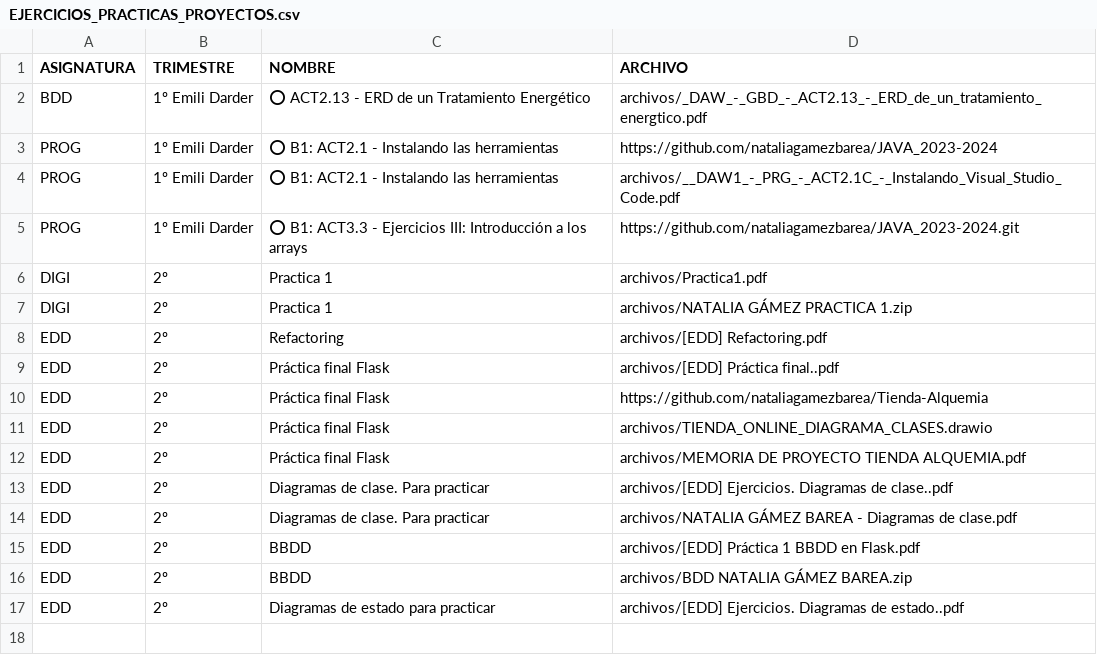
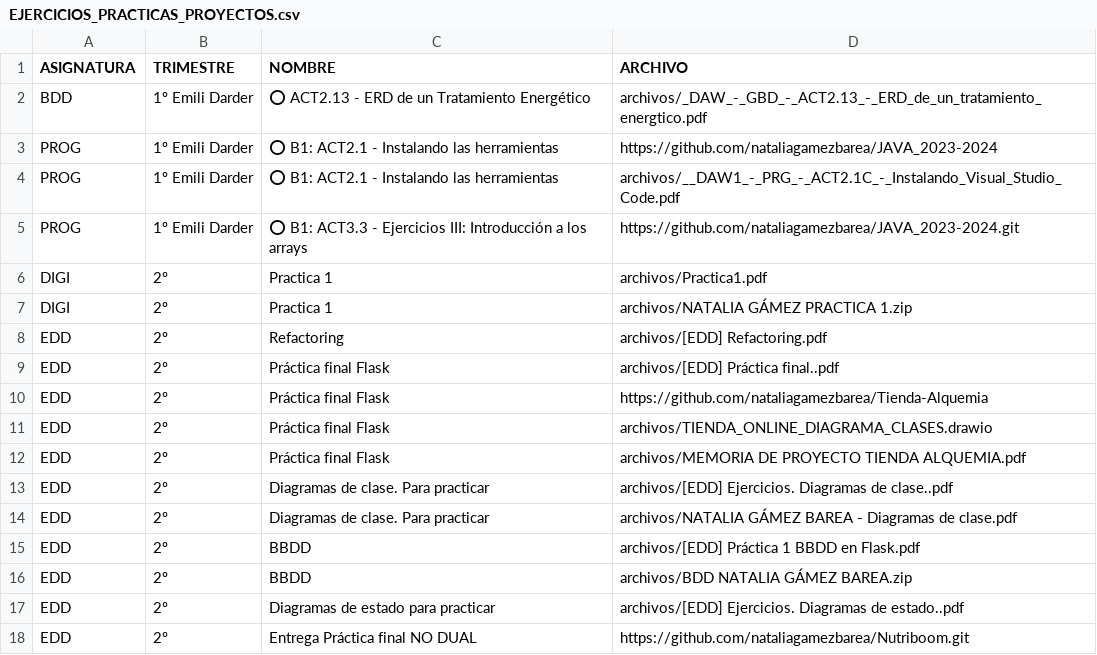
Before and after one commit to nataliagamezbarea/grados_informaticos_public, a CSV file: EJERCICIOS_PRACTICAS_PROYECTOS.csv, drawn as a sheet.

Commit message:
Publicar EDD - practicas

```diff
--- a/EJERCICIOS_PRACTICAS_PROYECTOS.csv
+++ b/EJERCICIOS_PRACTICAS_PROYECTOS.csv
@@ -17 +17,2 @@
 "EDD","2º","Diagramas de estado para practicar","archivos/[EDD] Ejercicios. Diagramas de estado..pdf"
+"EDD","2º","Entrega Práctica final NO DUAL","https://github.com/nataliagamezbarea/Nutriboom.git"
```
